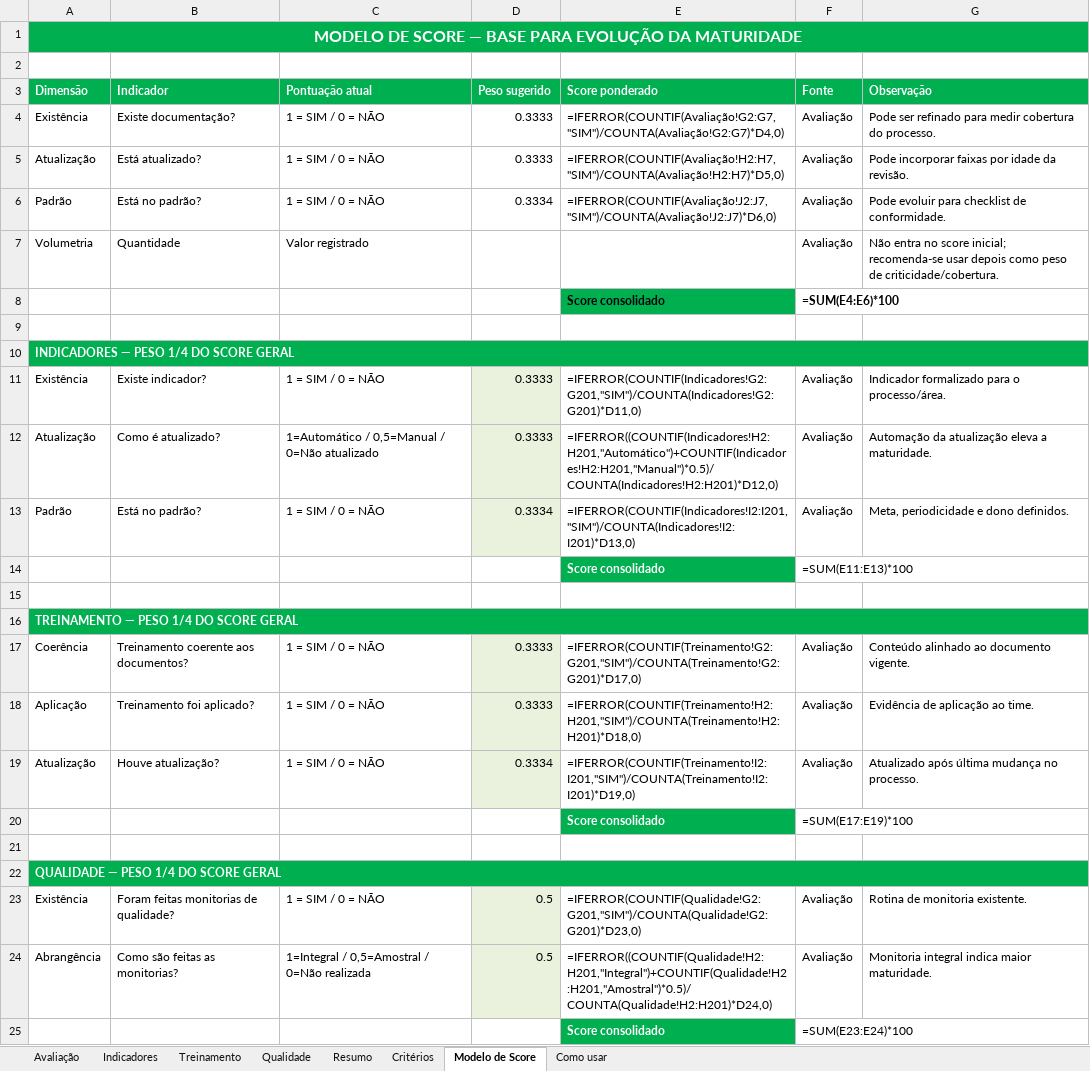
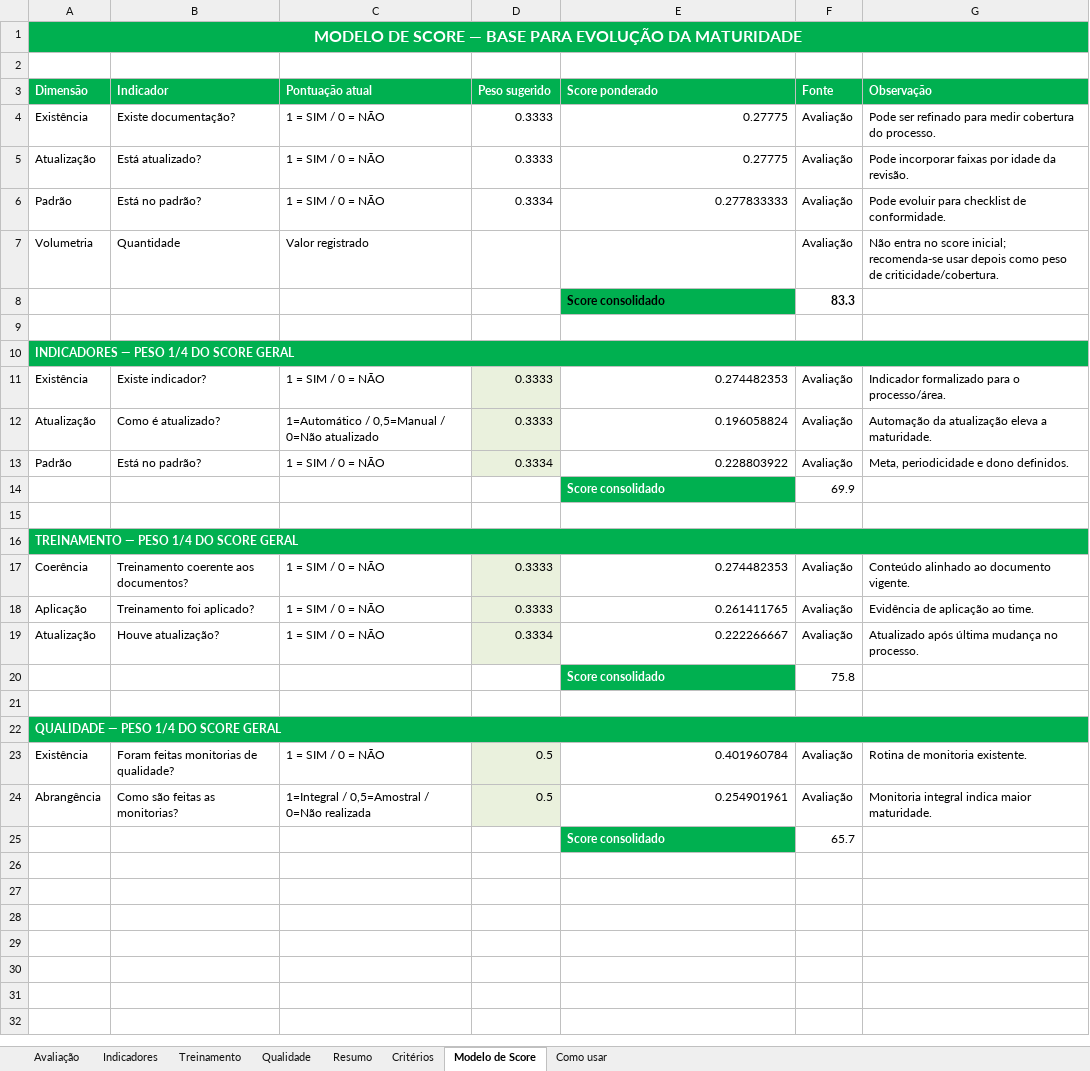
Before and after one commit to imlumachado/maturidade-dashboard, an Excel workbook: formulario/F_O_025_Formulario_Maturidade_Planos.xlsx, sheet Modelo de Score, drawn as a sheet; values as stored, in another font and other column widths than the file's, no borders; formulas without a stored value are shown as written; the diff names each change by its address in the sheet, - before the commit and + after, or states it on an @@ line.

```diff
--- a/formulario/F_O_025_Formulario_Maturidade_Planos.xlsx (sheet Modelo de Score)
+++ b/formulario/F_O_025_Formulario_Maturidade_Planos.xlsx (sheet Modelo de Score)
-E4 (Score ponderado): =IFERROR(COUNTIF(Avaliação!G2:G7,"SIM")/COUNTA(Avaliação!G2:G7)*D4,0)
+E4 (Score ponderado): 0.27775
-E5 (Score ponderado): =IFERROR(COUNTIF(Avaliação!H2:H7,"SIM")/COUNTA(Avaliação!H2:H7)*D5,0)
+E5 (Score ponderado): 0.27775
-E6 (Score ponderado): =IFERROR(COUNTIF(Avaliação!J2:J7,"SIM")/COUNTA(Avaliação!J2:J7)*D6,0)
+E6 (Score ponderado): 0.277833333
-F8 (Fonte): =SUM(E4:E6)*100
+F8 (Fonte): 83.3
-E11 (Score ponderado): =IFERROR(COUNTIF(Indicadores!G2:G201,"SIM")/COUNTA(Indicadores!G2:G201)*D11,0)
+E11 (Score ponderado): 0.274482353
-E12 (Score ponderado): =IFERROR((COUNTIF(Indicadores!H2:H201,"Automático")+COUNTIF(Indicadores!H2:H201,"Manual")*0.5)/COUNTA(Indicadores!H2:H201)*D12,0)
+E12 (Score ponderado): 0.196058824
-E13 (Score ponderado): =IFERROR(COUNTIF(Indicadores!I2:I201,"SIM")/COUNTA(Indicadores!I2:I201)*D13,0)
+E13 (Score ponderado): 0.228803922
-F14 (Fonte): =SUM(E11:E13)*100
+F14 (Fonte): 69.9
-E17 (Score ponderado): =IFERROR(COUNTIF(Treinamento!G2:G201,"SIM")/COUNTA(Treinamento!G2:G201)*D17,0)
+E17 (Score ponderado): 0.274482353
-E18 (Score ponderado): =IFERROR(COUNTIF(Treinamento!H2:H201,"SIM")/COUNTA(Treinamento!H2:H201)*D18,0)
+E18 (Score ponderado): 0.261411765
-E19 (Score ponderado): =IFERROR(COUNTIF(Treinamento!I2:I201,"SIM")/COUNTA(Treinamento!I2:I201)*D19,0)
+E19 (Score ponderado): 0.222266667
-F20 (Fonte): =SUM(E17:E19)*100
+F20 (Fonte): 75.8
-E23 (Score ponderado): =IFERROR(COUNTIF(Qualidade!G2:G201,"SIM")/COUNTA(Qualidade!G2:G201)*D23,0)
+E23 (Score ponderado): 0.401960784
-E24 (Score ponderado): =IFERROR((COUNTIF(Qualidade!H2:H201,"Integral")+COUNTIF(Qualidade!H2:H201,"Amostral")*0.5)/COUNTA(Qualidade!H2:H201)*D24,0)
+E24 (Score ponderado): 0.254901961
-F25 (Fonte): =SUM(E23:E24)*100
+F25 (Fonte): 65.7
```
Also changed, not shown: sheet Treinamento, sheet Indicadores, sheet Qualidade, sheet Avaliação, sheet Resumo, hidden cells, 1 other file.
